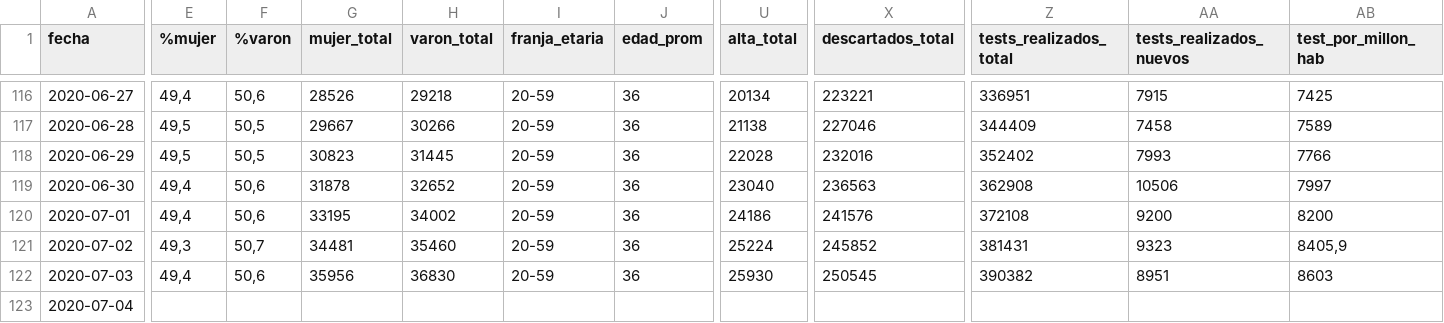
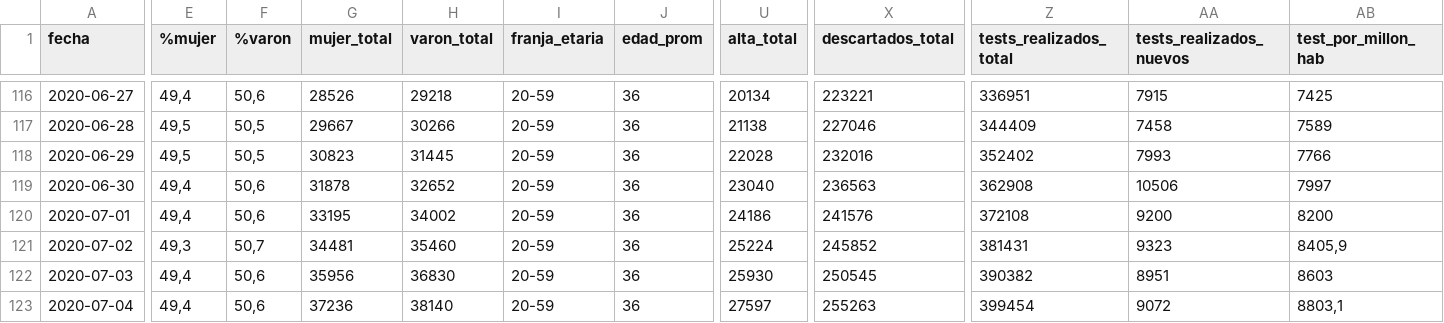
Before and after one commit to lucia15/Database-Covid19-Argentina, a CSV file: Argentina-covid19.csv, drawn as a sheet; only a part is shown, gaps mark what is left out; the diff names each change by its address in the sheet, - before the commit and + after, or states it on an @@ line.

```diff
--- a/Argentina-covid19.csv
+++ b/Argentina-covid19.csv
-E123 (%mujer): (empty)
+E123 (%mujer): 49,4
-F123 (%varon): (empty)
+F123 (%varon): 50,6
-G123 (mujer_total): (empty)
+G123 (mujer_total): 37236
-H123 (varon_total): (empty)
+H123 (varon_total): 38140
-I123 (franja_etaria): (empty)
+I123 (franja_etaria): 20-59
-J123 (edad_prom): (empty)
+J123 (edad_prom): 36
-U123 (alta_total): (empty)
+U123 (alta_total): 27597
-X123 (descartados_total): (empty)
+X123 (descartados_total): 255263
-Z123 (tests_realizados_total): (empty)
+Z123 (tests_realizados_total): 399454
-AA123 (tests_realizados_nuevos): (empty)
+AA123 (tests_realizados_nuevos): 9072
-AB123 (test_por_millon_hab): (empty)
+AB123 (test_por_millon_hab): 8803,1
```
Also changed, not shown: Argentina-covid19-fallecidos.csv.
